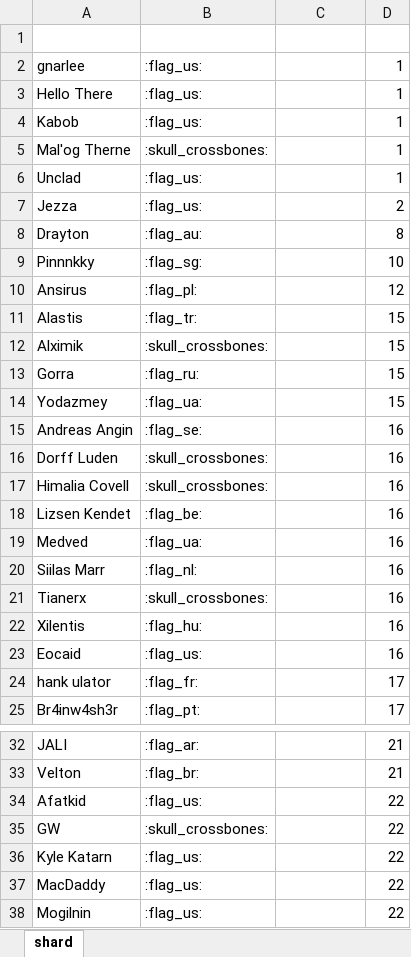
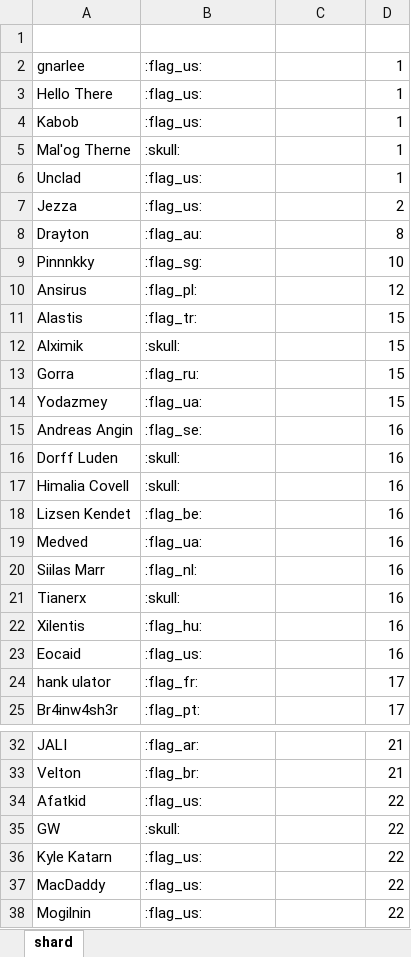
Before and after one commit to wjkawecki/swgoh-bots, an Excel workbook: data/BB8.xlsx, sheet shard, drawn as a sheet; only a part is shown, gaps mark what is left out; values as stored, in another font and other column widths than the file's, no borders; table styles not drawn; the diff names each change by its address in the sheet, - before the commit and + after, or states it on an @@ line.

Commit message:
Update BB8.xlsx

```diff
--- a/data/BB8.xlsx (sheet shard)
+++ b/data/BB8.xlsx (sheet shard)
-B5 (Flag): :skull_crossbones:
+B5 (Flag): :skull:
-B12 (Flag): :skull_crossbones:
+B12 (Flag): :skull:
-B16:B17 (Flag): :skull_crossbones:
+B16:B17 (Flag): :skull:
-B21 (Flag): :skull_crossbones:
+B21 (Flag): :skull:
-B35 (Flag): :skull_crossbones:
+B35 (Flag): :skull:
```
